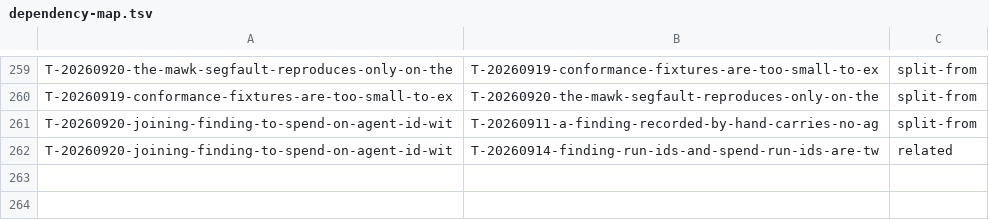
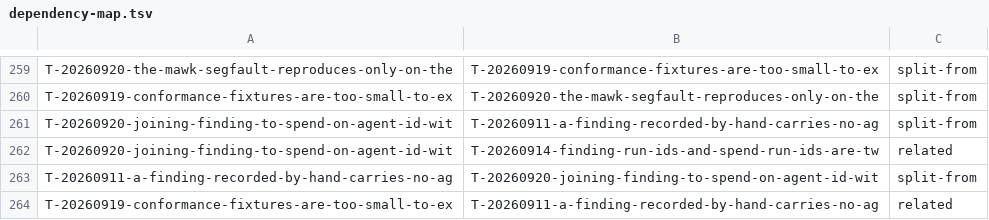
Before and after one commit to raghuveer/coding-kit, a TSV file: docs/dependency-map.tsv, drawn as a sheet; only a part is shown, gaps mark what is left out.

```diff
--- a/docs/dependency-map.tsv
+++ b/docs/dependency-map.tsv
@@ -262 +262,3 @@ T-20260920-joining-finding-to-spend-on-agent-id-wit	T-20260911-a-finding-recorde
 T-20260920-joining-finding-to-spend-on-agent-id-wit	T-20260914-finding-run-ids-and-spend-run-ids-are-tw	related
+T-20260911-a-finding-recorded-by-hand-carries-no-ag	T-20260920-joining-finding-to-spend-on-agent-id-wit	split-from
+T-20260919-conformance-fixtures-are-too-small-to-ex	T-20260911-a-finding-recorded-by-hand-carries-no-ag	related
```
Also changed, not shown: 1 other file.
